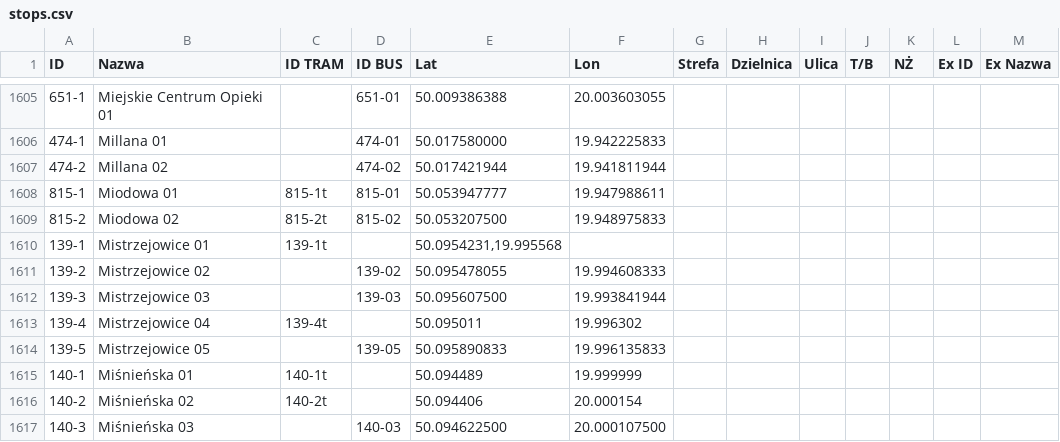
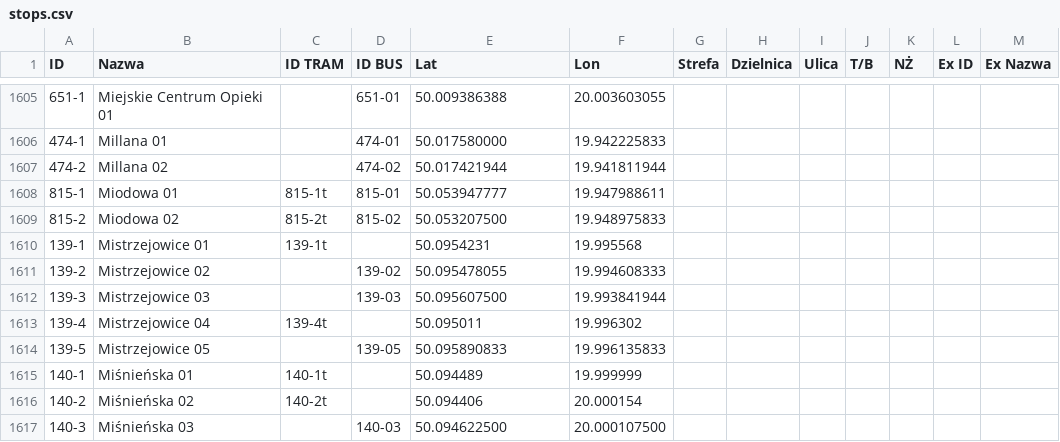
Before and after one commit to RozneOdslonyKMK/Krakow-SIP-SYSTEM, a CSV file: stops.csv, drawn as a sheet; only a part is shown, gaps mark what is left out.

Commit message:
Update stops.csv

```diff
--- a/stops.csv
+++ b/stops.csv
@@ -1609,3 +1609,3 @@
 815-2;Miodowa 02;815-2t;815-02;50.053207500;19.948975833;;;;;;;
-139-1;Mistrzejowice 01;139-1t;;50.0954231,19.995568;;;;;;;
+139-1;Mistrzejowice 01;139-1t;;50.0954231;19.995568;;;;;;;
 139-2;Mistrzejowice 02;;139-02;50.095478055;19.994608333;;;;;;;
```
